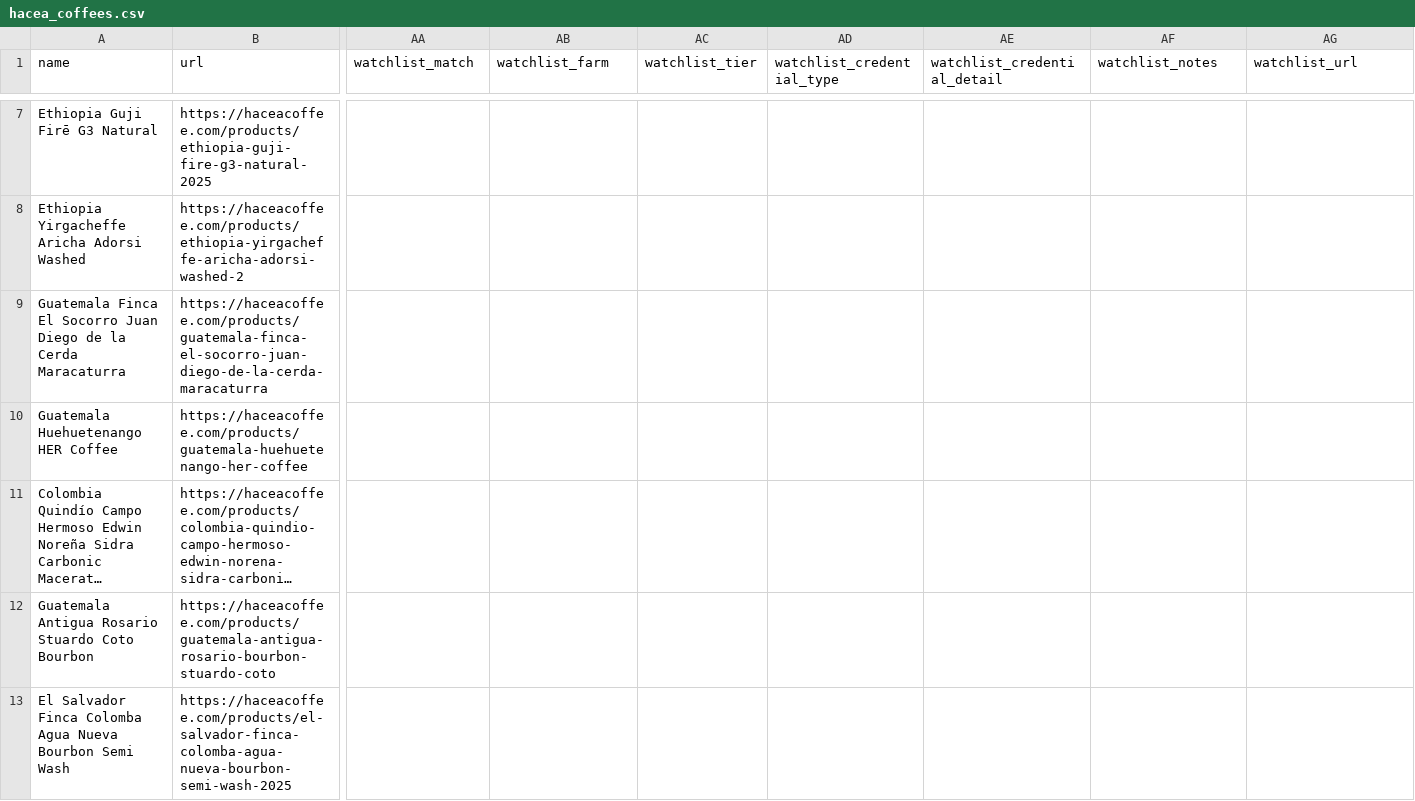
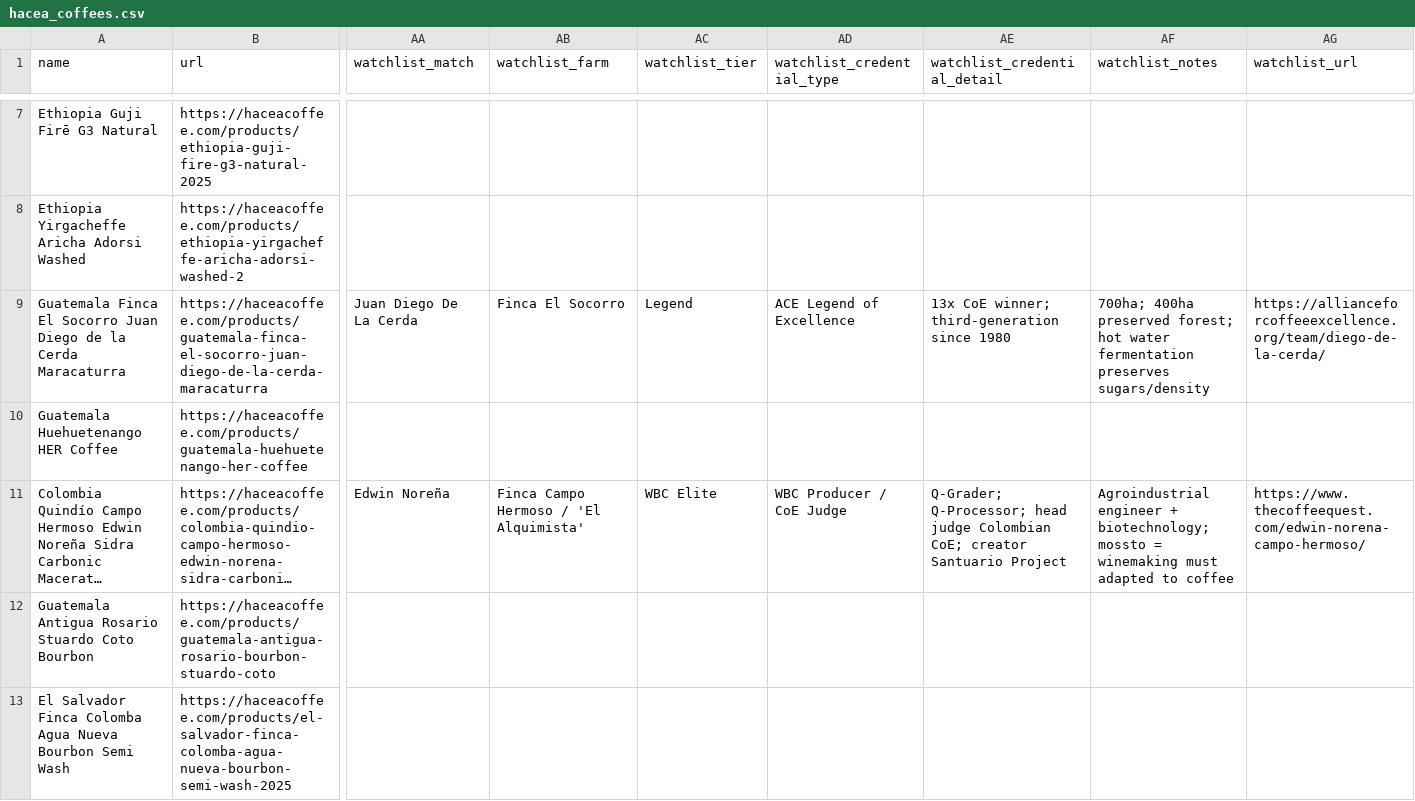
Before and after one commit to cyrusmaher/sweet-marias-coffee-explorer, a CSV file: data/hacea_coffees.csv, drawn as a sheet; only a part is shown, gaps mark what is left out; long unchanged cells end in …; the diff names each change by its address in the sheet, - before the commit and + after, or states it on an @@ line.

```diff
--- a/data/hacea_coffees.csv
+++ b/data/hacea_coffees.csv
-AA9 (watchlist_match): (empty)
+AA9 (watchlist_match): Juan Diego De La Cerda
-AB9 (watchlist_farm): (empty)
+AB9 (watchlist_farm): Finca El Socorro
-AC9 (watchlist_tier): (empty)
+AC9 (watchlist_tier): Legend
-AD9 (watchlist_credential_type): (empty)
+AD9 (watchlist_credential_type): ACE Legend of Excellence
-AE9 (watchlist_credential_detail): (empty)
+AE9 (watchlist_credential_detail): 13x CoE winner; third-generation since 1980
-AF9 (watchlist_notes): (empty)
+AF9 (watchlist_notes): 700ha; 400ha preserved forest; hot water fermentation preserves sugars/density
-AG9 (watchlist_url): (empty)
+AG9 (watchlist_url): https://allianceforcoffeeexcellence.org/team/diego-de-la-cerda/
-AA11 (watchlist_match): (empty)
+AA11 (watchlist_match): Edwin Noreña
-AB11 (watchlist_farm): (empty)
+AB11 (watchlist_farm): Finca Campo Hermoso / 'El Alquimista'
-AC11 (watchlist_tier): (empty)
+AC11 (watchlist_tier): WBC Elite
-AD11 (watchlist_credential_type): (empty)
+AD11 (watchlist_credential_type): WBC Producer / CoE Judge
-AE11 (watchlist_credential_detail): (empty)
+AE11 (watchlist_credential_detail): Q-Grader; Q-Processor; head judge Colombian CoE; creator Santuario Project
-AF11 (watchlist_notes): (empty)
+AF11 (watchlist_notes): Agroindustrial engineer + biotechnology; mossto = winemaking must adapted to coffee
-AG11 (watchlist_url): (empty)
+AG11 (watchlist_url): https://www.thecoffeequest.com/edwin-norena-campo-hermoso/
```
Also changed, not shown: 2 other files.
